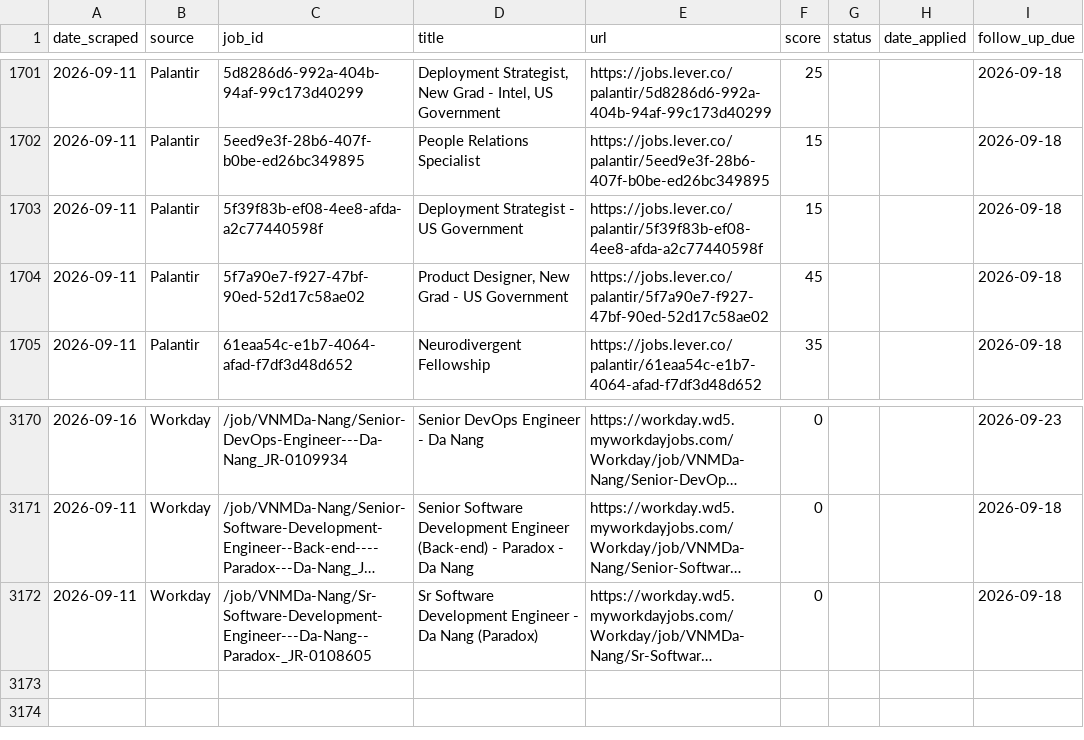
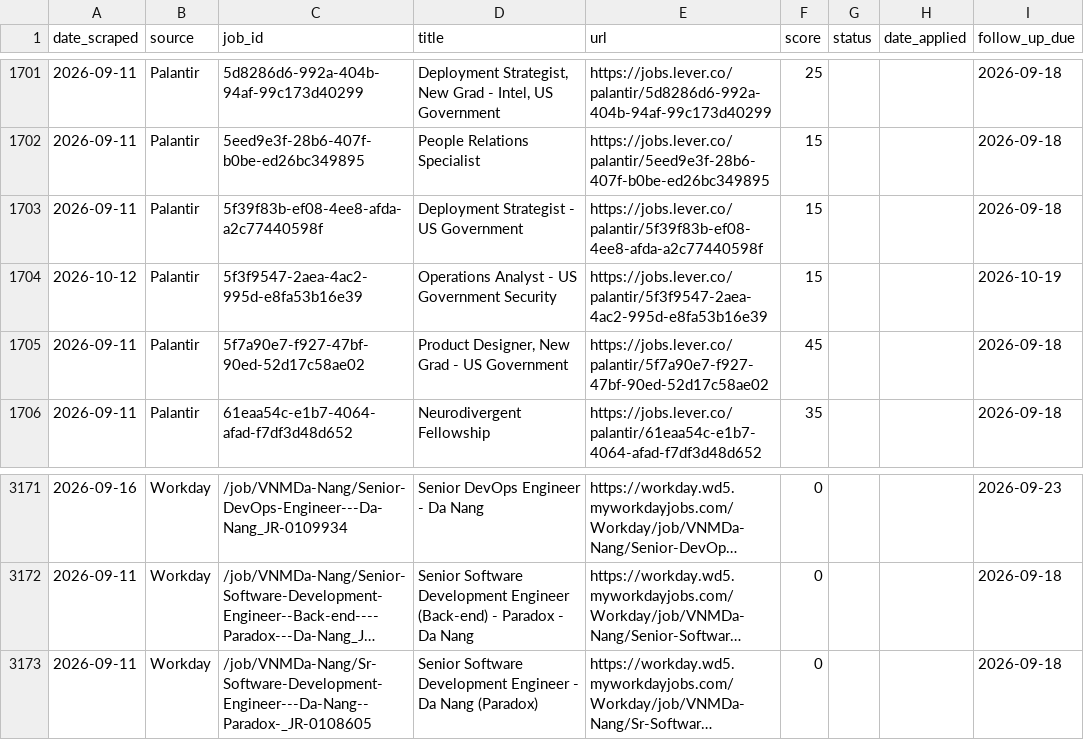
Before and after one commit to niiadjei7/job_monitor, a CSV file: job_search_tracker.csv, drawn as a sheet; only a part is shown, gaps mark what is left out; long unchanged cells end in …; addresses are those after the commit; the diff names each change by its address in the sheet, - before the commit and + after, or states it on an @@ line.

```diff
--- a/job_search_tracker.csv
+++ b/job_search_tracker.csv
+row 1704: 2026-10-12 | Palantir | 5f3f9547-2aea-4ac2-995d-e8fa53b16e39 | Operations Analyst - US Government Security | https://jobs.lever.co/palantir/5f3f9547-2aea-4ac2-995d-e8fa53b16e39 | 15 |  |  | 2026-10-19
-D3173 (title): Sr Software Development…
+D3173 (title): Senior Software Development…
```
Also changed, not shown: 1 other file.
